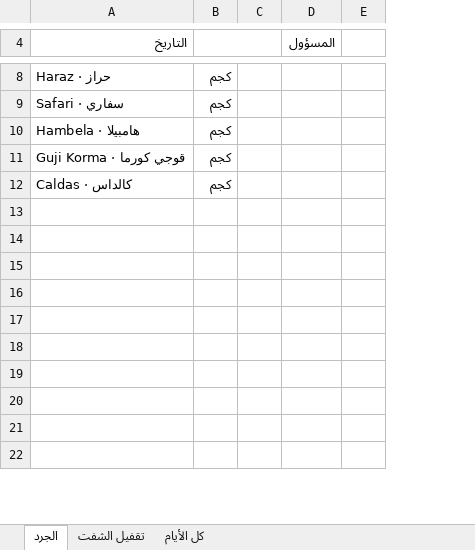
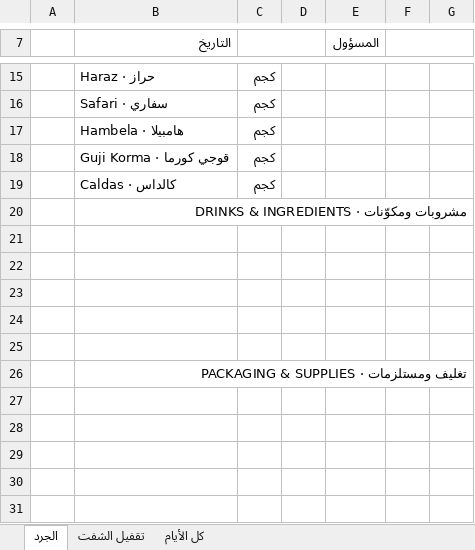
Before and after one commit to fayzalhrby294-max/Claude-BugHunter, an Excel workbook: peacoff_data/design/sheets/PEACOFF_inventory_and_shift.xlsx, sheet الجرد, drawn as a sheet; only a part is shown, gaps mark what is left out; values as stored, in another font and other column widths than the file's, no cell formats; charts and pictures and conditional formats not drawn; addresses are those after the commit; the diff covers the shown part only; the diff names each change by its address in the sheet, - before the commit and + after, or states it on an @@ line.

```diff
--- a/peacoff_data/design/sheets/PEACOFF_inventory_and_shift.xlsx (sheet الجرد)
+++ b/peacoff_data/design/sheets/PEACOFF_inventory_and_shift.xlsx (sheet الجرد)
+column A, empty
+column G, empty
+F7:G7 merged
+row 20:  | مشروبات ومكوّنات · DRINKS & INGREDIENTS
+row 26:  | تغليف ومستلزمات · PACKAGING & SUPPLIES
```
Also changed, not shown: 9 added rows, 1 removed row, 6 edited cells and merged cells elsewhere in this sheet, cell formats, formulas that keep their value, charts or pictures, 3 other files.
